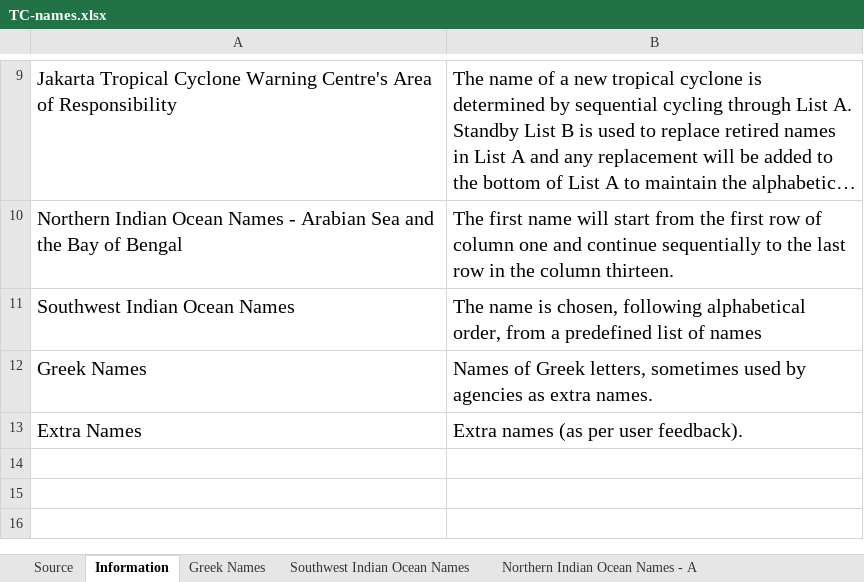
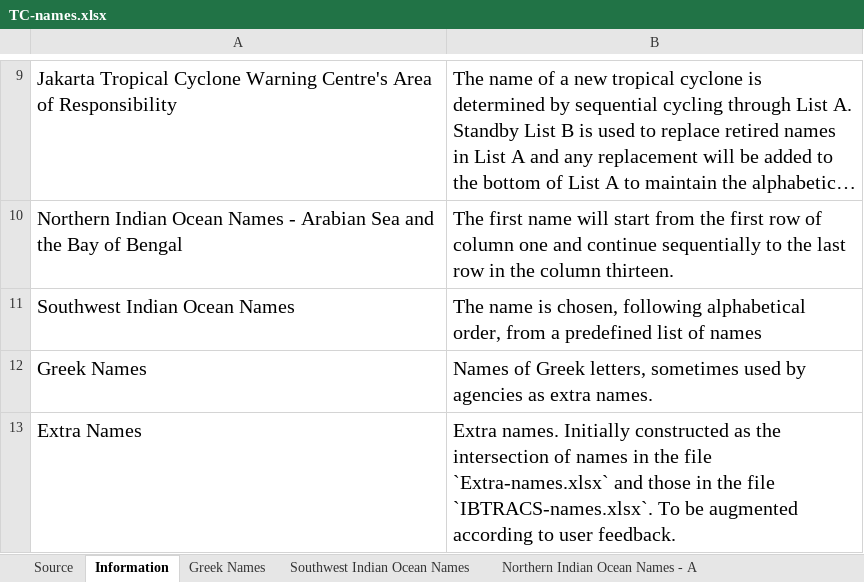
Before and after one commit to ghjuliasialelli/TropicalCyclones, an Excel workbook: TC-names.xlsx, sheet Information, drawn as a sheet; only a part is shown, gaps mark what is left out; long unchanged cells end in …; values as stored, in another font and other column widths than the file's, no borders; the diff names each change by its address in the sheet, - before the commit and + after, or states it on an @@ line.

```diff
--- a/TC-names.xlsx (sheet Information)
+++ b/TC-names.xlsx (sheet Information)
-B13: Extra names (as per user feedback).
+B13: Extra names. Initially constructed as the intersection of names in the file `Extra-names.xlsx` and those in the file `IBTRACS-names.xlsx`. To be augmented according to user feedback.
```
Also changed, not shown: sheet Extra names, 4 other files.
